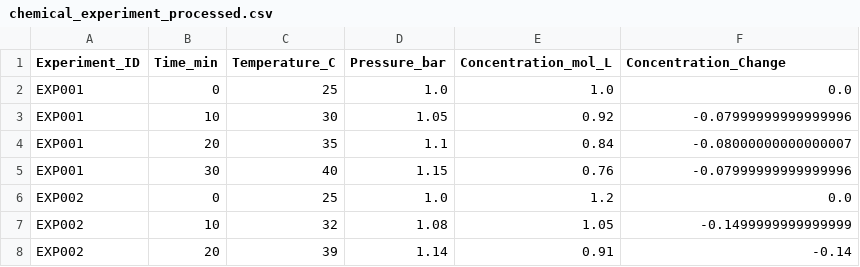
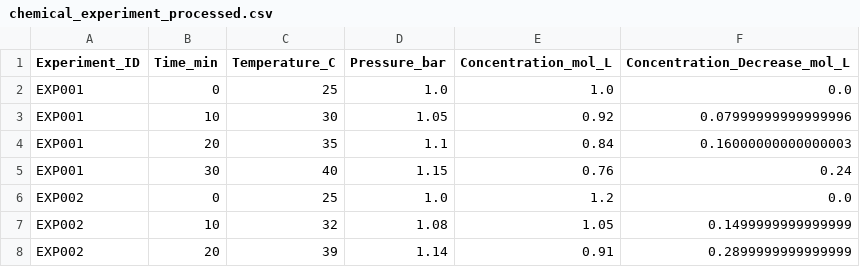
Before and after one commit to pranjalimeshram8573036-netizen/CP_Practical, a CSV file: chemical_experiment_processed.csv, drawn as a sheet.

Commit message:
Refactor experimental data analysis notebooks and update output files
- Updated execution counts in Practical_08 and Practical_09 notebooks for consistency.
- Corrected filtering expression in Practical_08 to use bitwise AND operator.
- Added JSON file for chemical experiment data.
- Fixed column names in chemical_experiment_processed.csv for clarity.
- Created new CSV files for group statistics, outlier comparison, and overall statistics.
- Enhanced output formatting and added detailed statistics in Practical_09.

```diff
--- a/chemical_experiment_processed.csv
+++ b/chemical_experiment_processed.csv
@@ -1,8 +1,8 @@
-Experiment_ID,Time_min,Temperature_C,Pressure_bar,Concentration_mol_L,Concentration_Change
+Experiment_ID,Time_min,Temperature_C,Pressure_bar,Concentration_mol_L,Concentration_Decrease_mol_L
 EXP001,0,25,1.0,1.0,0.0
-EXP001,10,30,1.05,0.92,-0.07999999999999996
-EXP001,20,35,1.1,0.84,-0.08000000000000007
-EXP001,30,40,1.15,0.76,-0.07999999999999996
+EXP001,10,30,1.05,0.92,0.07999999999999996
+EXP001,20,35,1.1,0.84,0.16000000000000003
+EXP001,30,40,1.15,0.76,0.24
 EXP002,0,25,1.0,1.2,0.0
-EXP002,10,32,1.08,1.05,-0.1499999999999999
-EXP002,20,39,1.14,0.91,-0.14
+EXP002,10,32,1.08,1.05,0.1499999999999999
+EXP002,20,39,1.14,0.91,0.2899999999999999
```
Also changed, not shown: 6 other files.
